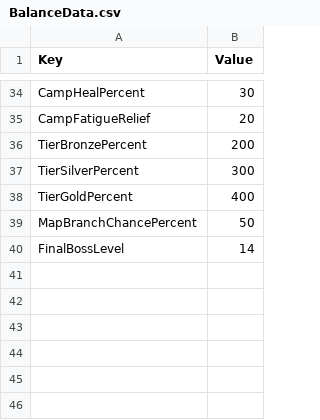
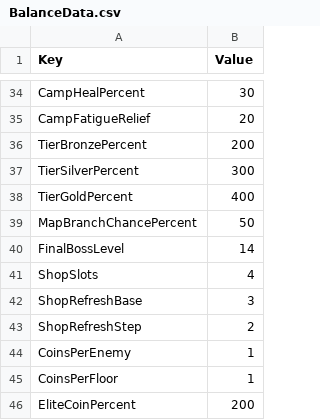
Before and after one commit to merustudy/F1, a CSV file: Assets/@Data/Source/BalanceData.csv, drawn as a sheet; only a part is shown, gaps mark what is left out.

```diff
--- a/Assets/@Data/Source/BalanceData.csv
+++ b/Assets/@Data/Source/BalanceData.csv
@@ -40 +40,7 @@ MapBranchChancePercent,50
 FinalBossLevel,14
+ShopSlots,4
+ShopRefreshBase,3
+ShopRefreshStep,2
+CoinsPerEnemy,1
+CoinsPerFloor,1
+EliteCoinPercent,200
```
Also changed, not shown: Assets/@Data/Source/DungeonData.csv, Assets/@Data/Source/ItemData.csv, 31 other files.
